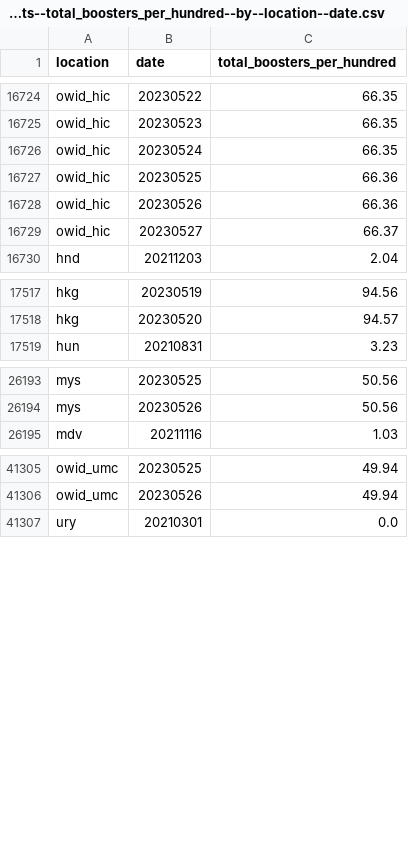
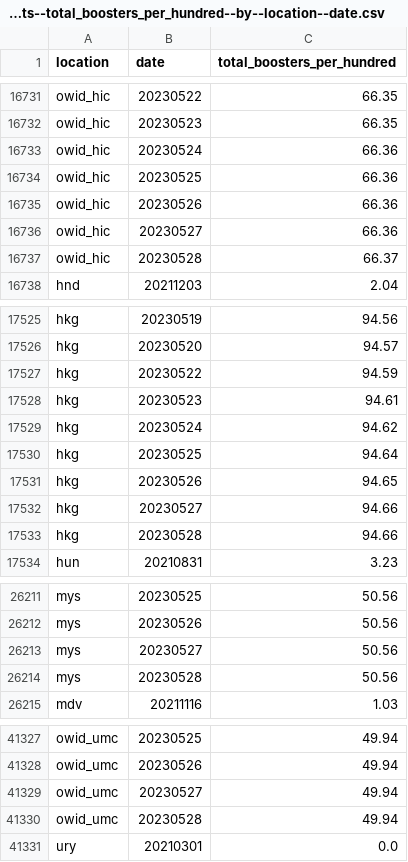
Before and after one commit to open-numbers/ddf--owid--covid_19, a CSV file: ddf--datapoints--total_boosters_per_hundred--by--location--date.csv, drawn as a sheet; only a part is shown, gaps mark what is left out; the diff covers the shown part only.

Commit message:
auto generated dataset

```diff
--- a/ddf--datapoints--total_boosters_per_hundred--by--location--date.csv
+++ b/ddf--datapoints--total_boosters_per_hundred--by--location--date.csv
@@ -16725,6 +16732,7 @@ owid_hic,20230522,66.35
 owid_hic,20230523,66.35
-owid_hic,20230524,66.35
+owid_hic,20230524,66.36
 owid_hic,20230525,66.36
 owid_hic,20230526,66.36
-owid_hic,20230527,66.37
+owid_hic,20230527,66.36
+owid_hic,20230528,66.37
 hnd,20211203,2.04
@@ -17518,2 +17526,9 @@ hkg,20230519,94.56
 hkg,20230520,94.57
+hkg,20230522,94.59
+hkg,20230523,94.61
+hkg,20230524,94.62
+hkg,20230525,94.64
+hkg,20230526,94.65
+hkg,20230527,94.66
+hkg,20230528,94.66
 hun,20210831,3.23
@@ -26194,2 +26212,4 @@ mys,20230525,50.56
 mys,20230526,50.56
+mys,20230527,50.56
+mys,20230528,50.56
 mdv,20211116,1.03
@@ -41306,2 +41328,4 @@ owid_umc,20230525,49.94
 owid_umc,20230526,49.94
+owid_umc,20230527,49.94
+owid_umc,20230528,49.94
 ury,20210301,0.0
```
Also changed, not shown: 14 added rows and 6 edited cells elsewhere in this file, ddf--datapoints--hosp_patients--by--location--date.csv, ddf--datapoints--hosp_patients_per_million--by--location--date.csv, 25 other files.
